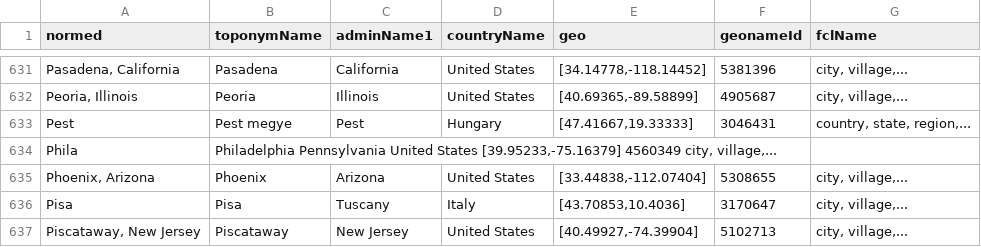
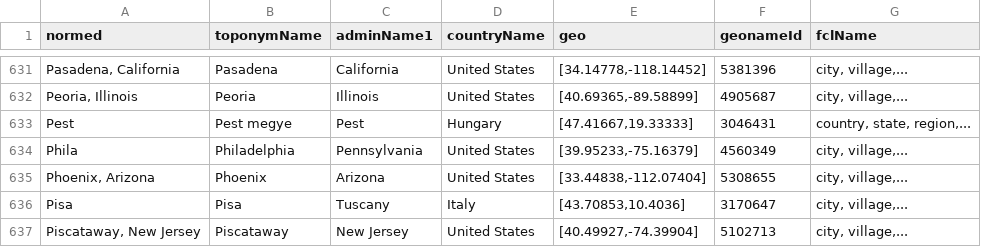
Before and after one commit to bmschmidt/bookworm-geolocator, a TSV file: cachedData.tsv, drawn as a sheet; only a part is shown, gaps mark what is left out.

Commit message:
Update cachedData.tsv

```diff
--- a/cachedData.tsv
+++ b/cachedData.tsv
@@ -633,3 +633,3 @@ Peoria, Illinois	Peoria	Illinois	United States	[40.69365,-89.58899]	4905687	city
 Pest	Pest megye	Pest	Hungary	[47.41667,19.33333]	3046431	country, state, region,...
-Phila	Philadelphia    Pennsylvania    United States   [39.95233,-75.16379]    4560349 city, village,...
+Phila	Philadelphia	Pennsylvania	United States	[39.95233,-75.16379]	4560349	city, village,...
 Phoenix, Arizona	Phoenix	Arizona	United States	[33.44838,-112.07404]	5308655	city, village,...
```
